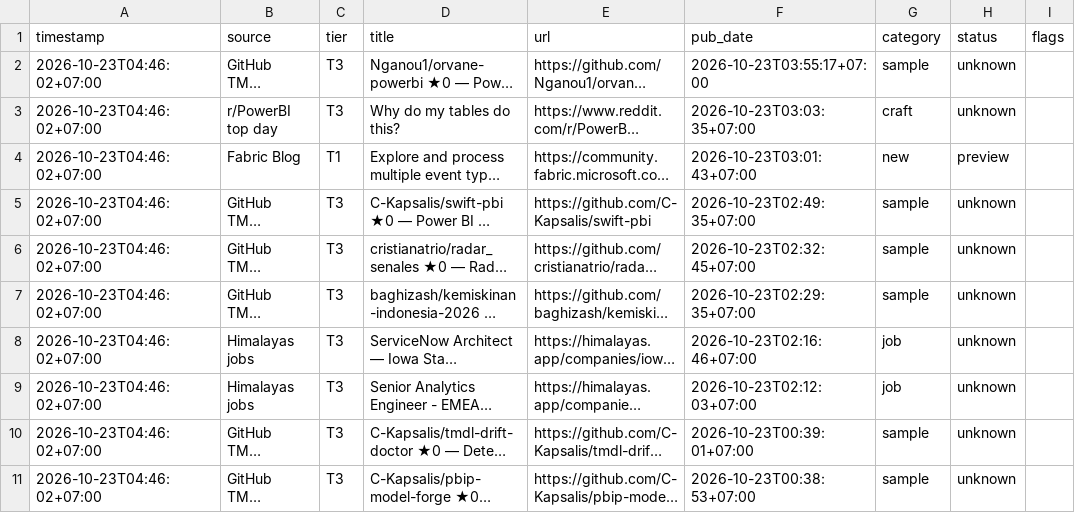
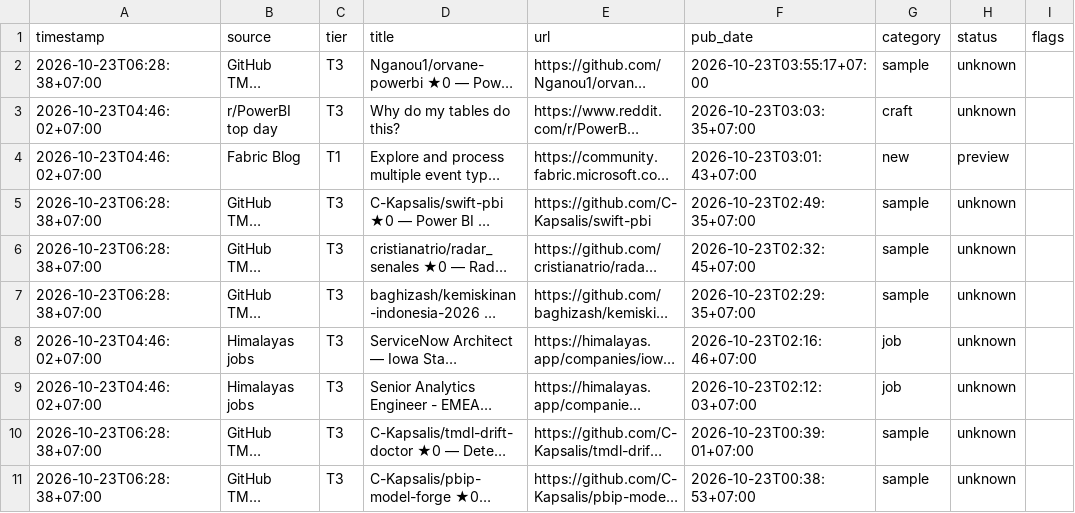
Before and after one commit to truongnhat/pnj-price-feed, a CSV file: data/bi_latest.csv, drawn as a sheet; only a part is shown; long unchanged cells end in …; the diff covers the shown part only; the diff names each change by its address in the sheet, - before the commit and + after, or states it on an @@ line.

```diff
--- a/data/bi_latest.csv
+++ b/data/bi_latest.csv
-A2 (timestamp): 2026-10-23T04:46:02+07:00
+A2 (timestamp): 2026-10-23T06:28:38+07:00
-A5:A7 (timestamp): 2026-10-23T04:46:02+07:00
+A5:A7 (timestamp): 2026-10-23T06:28:38+07:00
-A10:A11 (timestamp): 2026-10-23T04:46:02+07:00
+A10:A11 (timestamp): 2026-10-23T06:28:38+07:00
```
Also changed, not shown: 1 removed row and 6 edited cells elsewhere in this file, data/bi_health.csv, data/bi_trends.csv, 1 other file.
